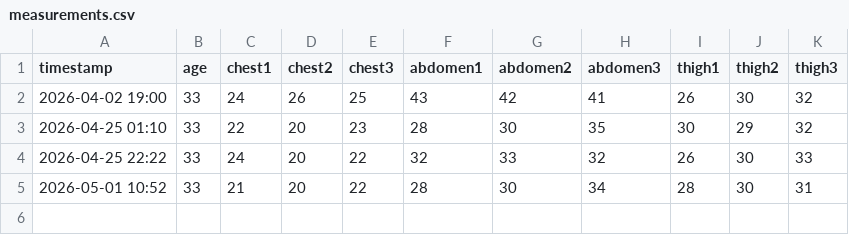
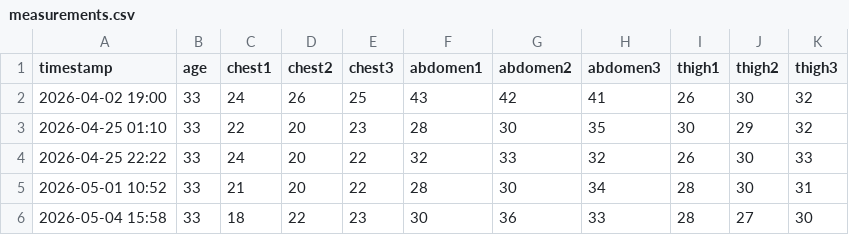
Before and after one commit to bsaranga/bodyfat, a CSV file: measurements.csv, drawn as a sheet.

Commit message:
measurement update

```diff
--- a/measurements.csv
+++ b/measurements.csv
@@ -5 +5,2 @@ timestamp,age,chest1,chest2,chest3,abdomen1,abdomen2,abdomen3,thigh1,thigh2,thig
 2026-05-01 10:52,33,21,20,22,28,30,34,28,30,31
+2026-05-04 15:58,33,18,22,23,30,36,33,28,27,30
```
Also changed, not shown: 1 other file.
